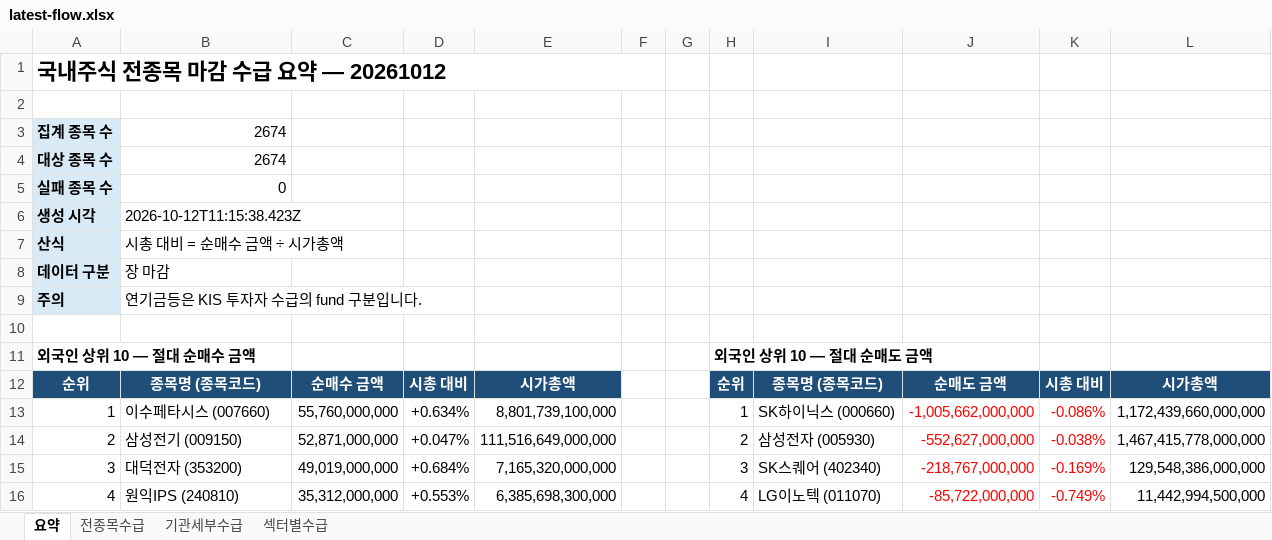
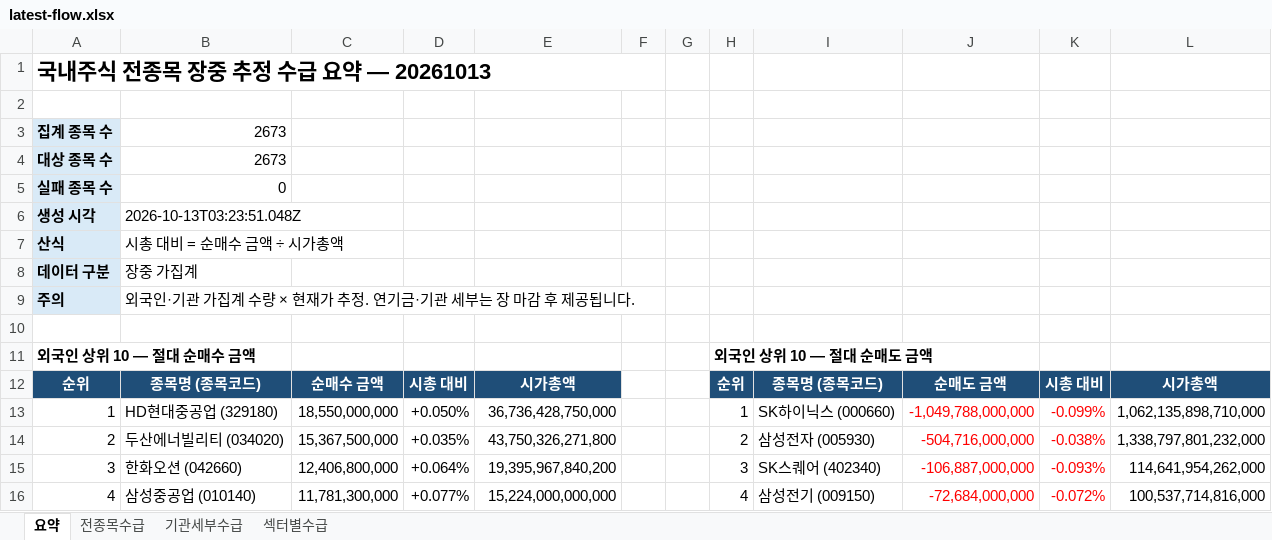
Before and after one commit to HeeChaNY/stock-market-dashboards, an Excel workbook: dashboard/latest-flow.xlsx, sheet 요약, drawn as a sheet; only a part is shown; values as stored, in another font and other column widths than the file's, no borders; removed rows and columns are numbered as before the commit, all else as after; the diff covers the shown part only; the diff names each change by its address in the sheet, - before the commit and + after, or states it on an @@ line.

```diff
--- a/dashboard/latest-flow.xlsx (sheet 요약)
+++ b/dashboard/latest-flow.xlsx (sheet 요약)
-A1: 국내주식 전종목 마감 수급 요약 — 20261012
+A1: 국내주식 전종목 장중 추정 수급 요약 — 20261013
-B3:B4: 2674
+B3:B4: 2673
-B6: 2026-10-12T11:15:38.423Z
+B6: 2026-10-13T03:23:51.048Z
-B8: 장 마감
+B8: 장중 가집계
-B9: 연기금등은 KIS 투자자 수급의 fund 구분입니다.
+B9: 외국인·기관 가집계 수량 × 현재가 추정. 연기금·기관 세부는 장 마감 후 제공됩니다.
-B13: 이수페타시스 (007660)
+B13: HD현대중공업 (329180)
-C13: 55,760,000,000
+C13: 18,550,000,000
-D13: +0.634%
+D13: +0.050%
-E13: 8,801,739,100,000
+E13: 36,736,428,750,000
-J13: -1,005,662,000,000
+J13: -1,049,788,000,000
-K13: -0.086%
+K13: -0.099%
-L13: 1,172,439,660,000,000
+L13: 1,062,135,898,710,000
-B14: 삼성전기 (009150)
+B14: 두산에너빌리티 (034020)
-C14: 52,871,000,000
+C14: 15,367,500,000
-D14: +0.047%
+D14: +0.035%
-E14: 111,516,649,000,000
+E14: 43,750,326,271,800
-J14: -552,627,000,000
+J14: -504,716,000,000
-L14: 1,467,415,778,000,000
+L14: 1,338,797,801,232,000
-B15: 대덕전자 (353200)
+B15: 한화오션 (042660)
-C15: 49,019,000,000
+C15: 12,406,800,000
-D15: +0.684%
+D15: +0.064%
-E15: 7,165,320,000,000
+E15: 19,395,967,840,200
-J15: -218,767,000,000
+J15: -106,887,000,000
-K15: -0.169%
+K15: -0.093%
-L15: 129,548,386,000,000
+L15: 114,641,954,262,000
-row 16: 4 | 원익IPS (240810) | 35,312,000,000 | +0.553% | 6,385,698,300,000 |  |  | 4 | LG이노텍 (011070) | -85,722,000,000 | -0.749% | 11,442,994,500,000
+row 16: 4 | 삼성중공업 (010140) | 11,781,300,000 | +0.077% | 15,224,000,000,000 |  |  | 4 | 삼성전기 (009150) | -72,684,000,000 | -0.072% | 100,537,714,816,000
```
Also changed, not shown: 29 added rows, 57 removed rows and 61 edited cells elsewhere in this sheet, sheet 기관세부수급, sheet 전종목수급, sheet 섹터별수급, 1 other file.
